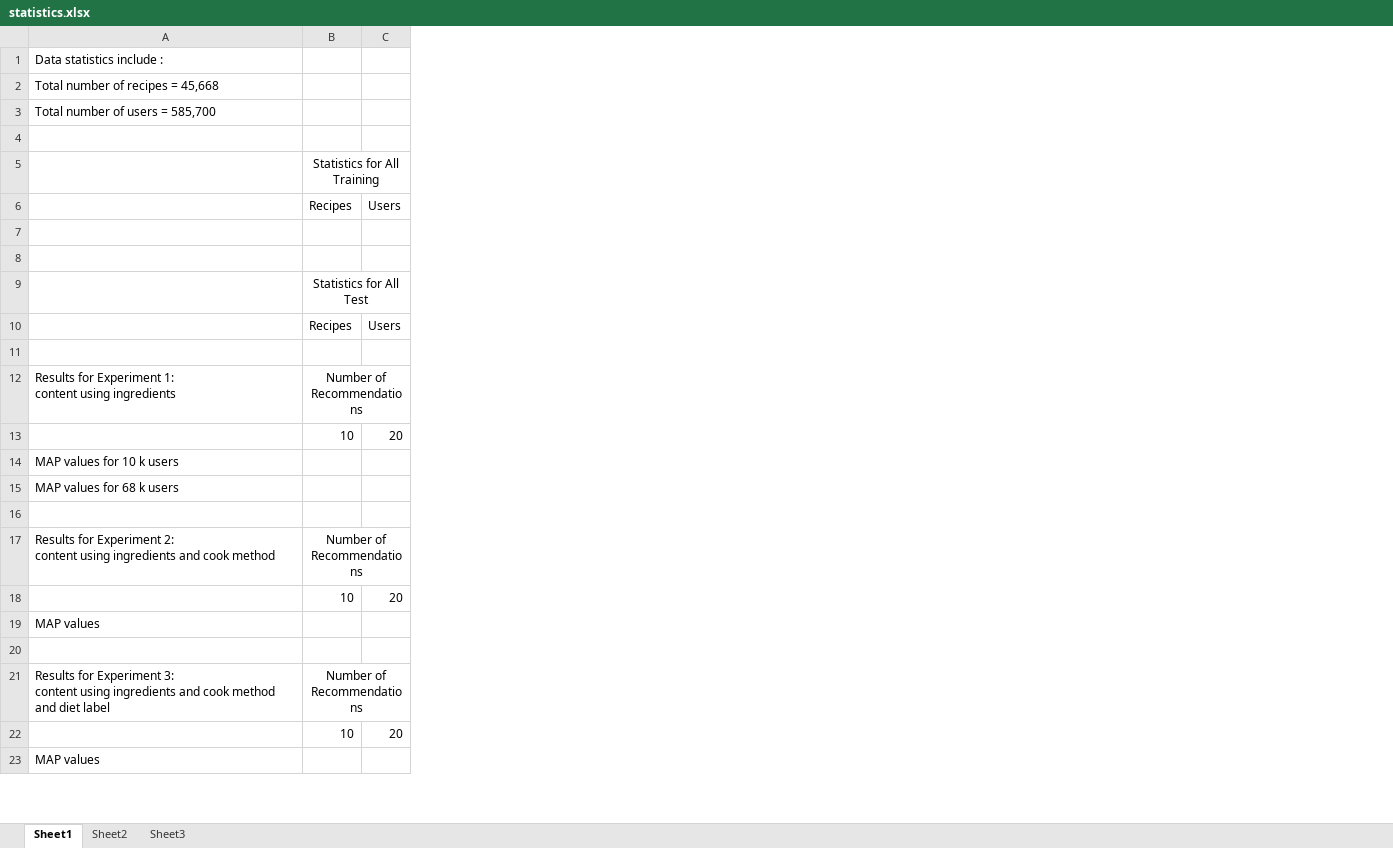
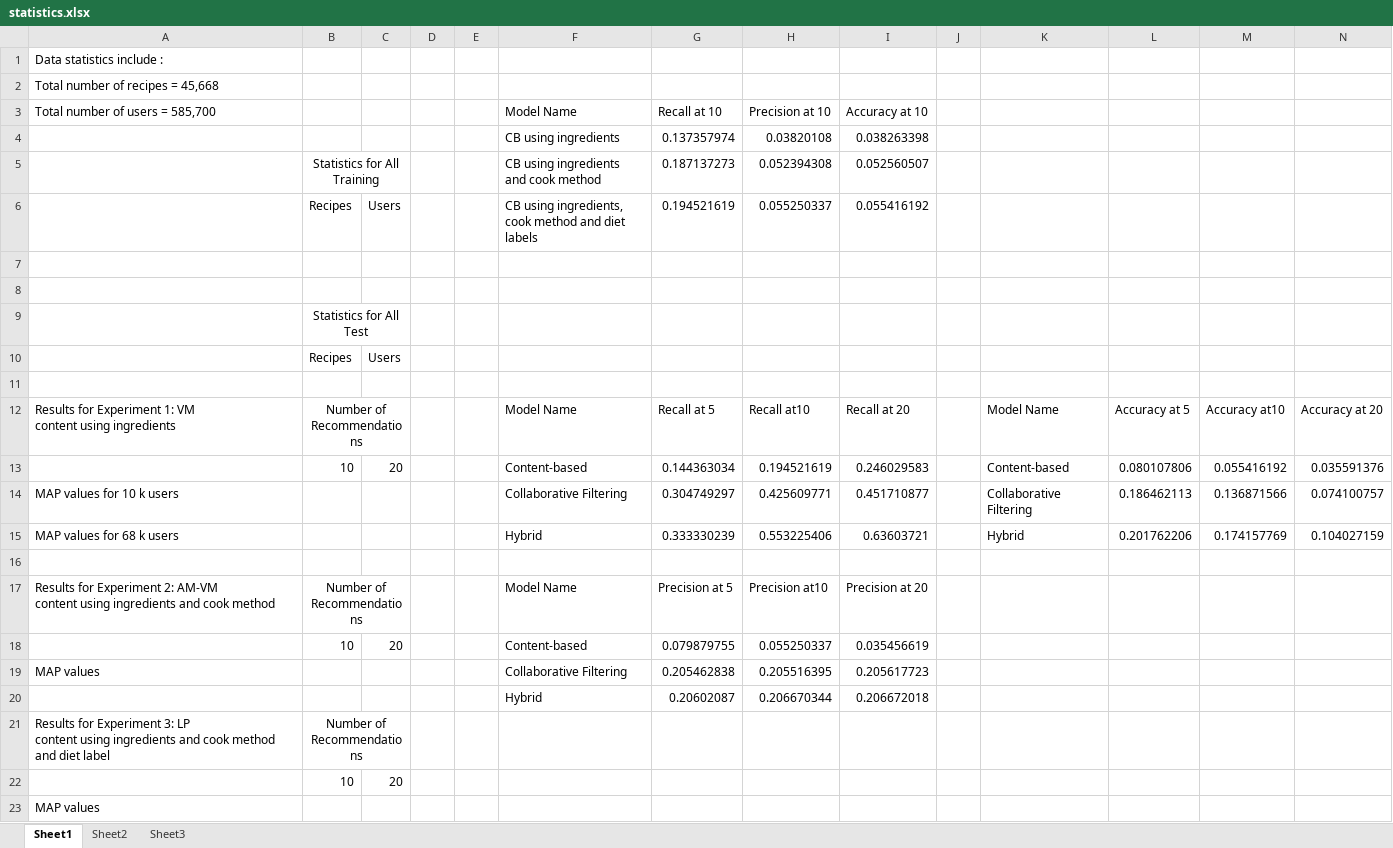
Before and after one commit to PallaviChavan07/FeedMeRight_v1, an Excel workbook: statistics.xlsx, sheet Sheet1, drawn as a sheet; only a part is shown; values as stored, in another font and other column widths than the file's, no borders; ↵ is a line break in a cell; the diff names each change by its address in the sheet, - before the commit and + after, or states it on an @@ line.

Commit message:
experiments and results

```diff
--- a/statistics.xlsx (sheet Sheet1)
+++ b/statistics.xlsx (sheet Sheet1)
+column D, empty
+column E, empty
+column F (Model Name), rows 4-20: CB using ingredients | CB using ingredients ↵ and cook method | CB using ingredients, ↵ cook method and diet labels |  |  |  |  |  | Model Name | Content-based | Collaborative Filtering | Hybrid |  | Model Name | Content-based | Collaborative Filtering | Hybrid
+column G (Recall at 10), rows 4-20: 0.137357974 | 0.187137273 | 0.194521619 |  |  |  |  |  | Recall at 5 | 0.144363034 | 0.304749297 | 0.333330239 |  | Precision at 5 | 0.079879755 | 0.205462838 | 0.20602087
+column H (Precision at 10), rows 4-20: 0.03820108 | 0.052394308 | 0.055250337 |  |  |  |  |  | Recall at10 | 0.194521619 | 0.425609771 | 0.553225406 |  | Precision at10 | 0.055250337 | 0.205516395 | 0.206670344
+column I (Accuracy at 10), rows 4-20: 0.038263398 | 0.052560507 | 0.055416192 |  |  |  |  |  | Recall at 20 | 0.246029583 | 0.451710877 | 0.63603721 |  | Precision at 20 | 0.035456619 | 0.205617723 | 0.206672018
+column J, empty
+column K, rows 12-15: Model Name | Content-based | Collaborative Filtering | Hybrid
+column L, rows 12-15: Accuracy at 5 | 0.080107806 | 0.186462113 | 0.201762206
+column M, rows 12-15: Accuracy at10 | 0.055416192 | 0.136871566 | 0.174157769
+column N, rows 12-15: Accuracy at 20 | 0.035591376 | 0.074100757 | 0.104027159
-row 4: (empty)
+row 4:  |  |  |  |  | CB using ingredients | 0.137357974 | 0.03820108 | 0.038263398
-A12 (Total number of users = 585,700): …Experiment 1: ↵ content using…
+A12 (Total number of users = 585,700): …Experiment 1: VM ↵ content using…
-A17 (Total number of users = 585,700): …Experiment 2: ↵ content using…
+A17 (Total number of users = 585,700): …Experiment 2: AM-VM ↵ content using…
-row 20: (empty)
+row 20:  |  |  |  |  | Hybrid | 0.20602087 | 0.206670344 | 0.206672018
-A21 (Total number of users = 585,700): …Experiment 3: ↵ content using…
+A21 (Total number of users = 585,700): …Experiment 3: LP ↵ content using…
```
Also changed, not shown: 10 other files.
